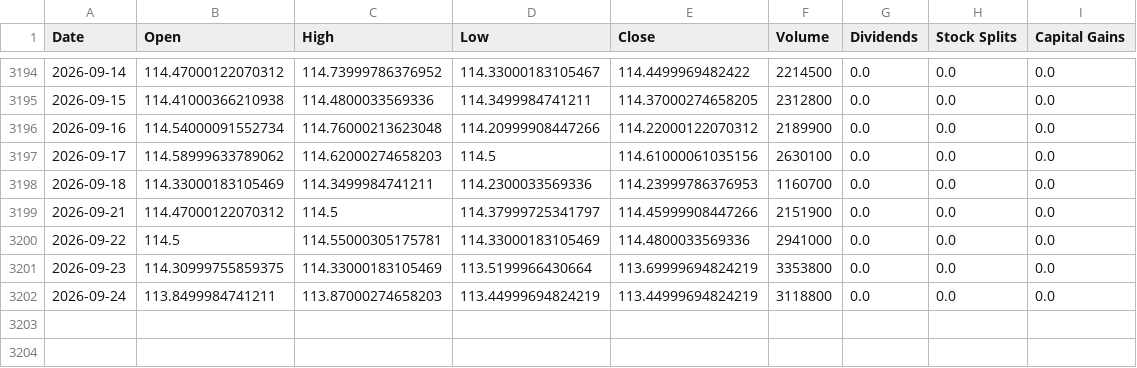
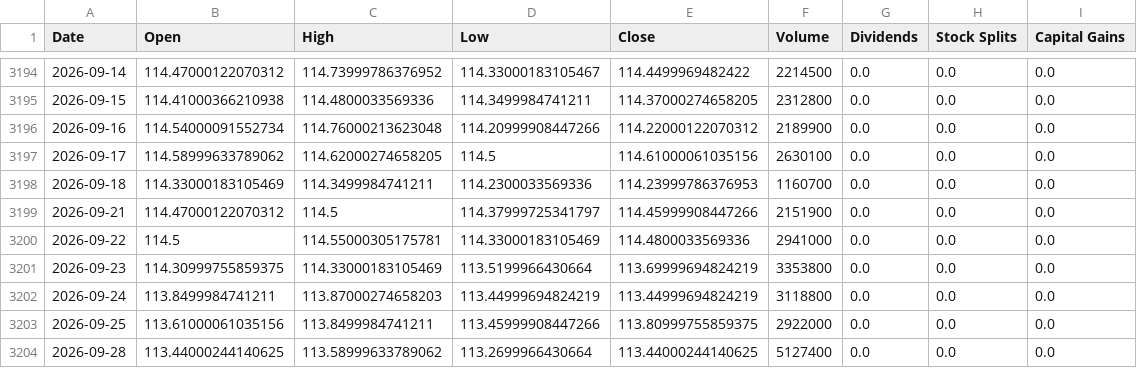
Before and after one commit to Sergr777/tradingview-mcp-jackson, a CSV file: data/etf/IEI.csv, drawn as a sheet; only a part is shown, gaps mark what is left out.

```diff
--- a/data/etf/IEI.csv
+++ b/data/etf/IEI.csv
@@ -3196,3 +3196,3 @@ Date,Open,High,Low,Close,Volume,Dividends,Stock Splits,Capital Gains
 2026-09-16,114.54000091552734,114.76000213623048,114.20999908447266,114.22000122070312,2189900,0.0,0.0,0.0
-2026-09-17,114.58999633789062,114.62000274658203,114.5,114.61000061035156,2630100,0.0,0.0,0.0
+2026-09-17,114.58999633789062,114.62000274658205,114.5,114.61000061035156,2630100,0.0,0.0,0.0
 2026-09-18,114.33000183105469,114.3499984741211,114.2300033569336,114.23999786376953,1160700,0.0,0.0,0.0
@@ -3202 +3202,3 @@ Date,Open,High,Low,Close,Volume,Dividends,Stock Splits,Capital Gains
 2026-09-24,113.8499984741211,113.87000274658203,113.44999694824219,113.44999694824219,3118800,0.0,0.0,0.0
+2026-09-25,113.61000061035156,113.8499984741211,113.45999908447266,113.80999755859375,2922000,0.0,0.0,0.0
+2026-09-28,113.44000244140625,113.58999633789062,113.2699966430664,113.44000244140625,5127400,0.0,0.0,0.0
```
Also changed, not shown: data/etf/GLD.csv, data/etf/IWM.csv, 12 other files.
